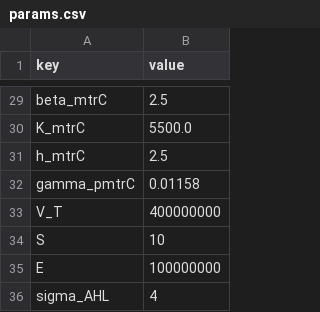
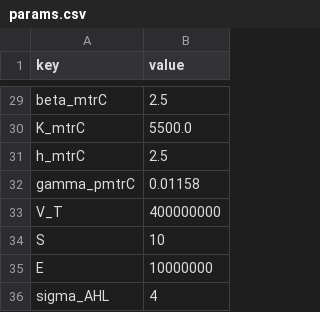
Before and after one commit to roganich/iGEM_GeneSys_2023, a CSV file: Simulacion_determinista_Estocastica/params.csv (was Simulacion_estocastica/params.csv), drawn as a sheet; only a part is shown, gaps mark what is left out.

```diff
--- a/Simulacion_estocastica/params.csv
+++ b/Simulacion_determinista_Estocastica/params.csv
@@ -34,3 +34,3 @@ V_T, 400000000
 S, 10
-E, 100000000
+E, 10000000
 sigma_AHL, 4
```
Also changed, not shown: 4 other files.
